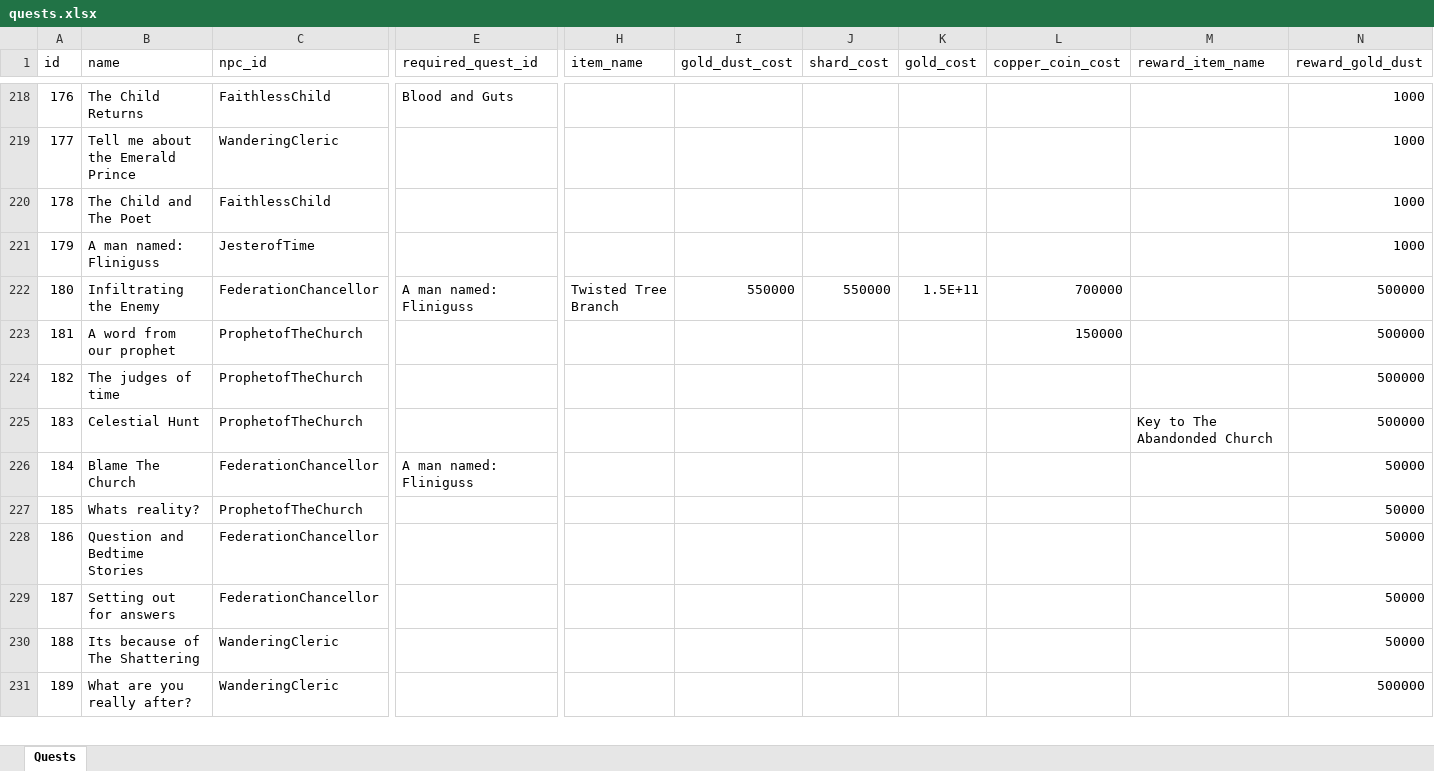
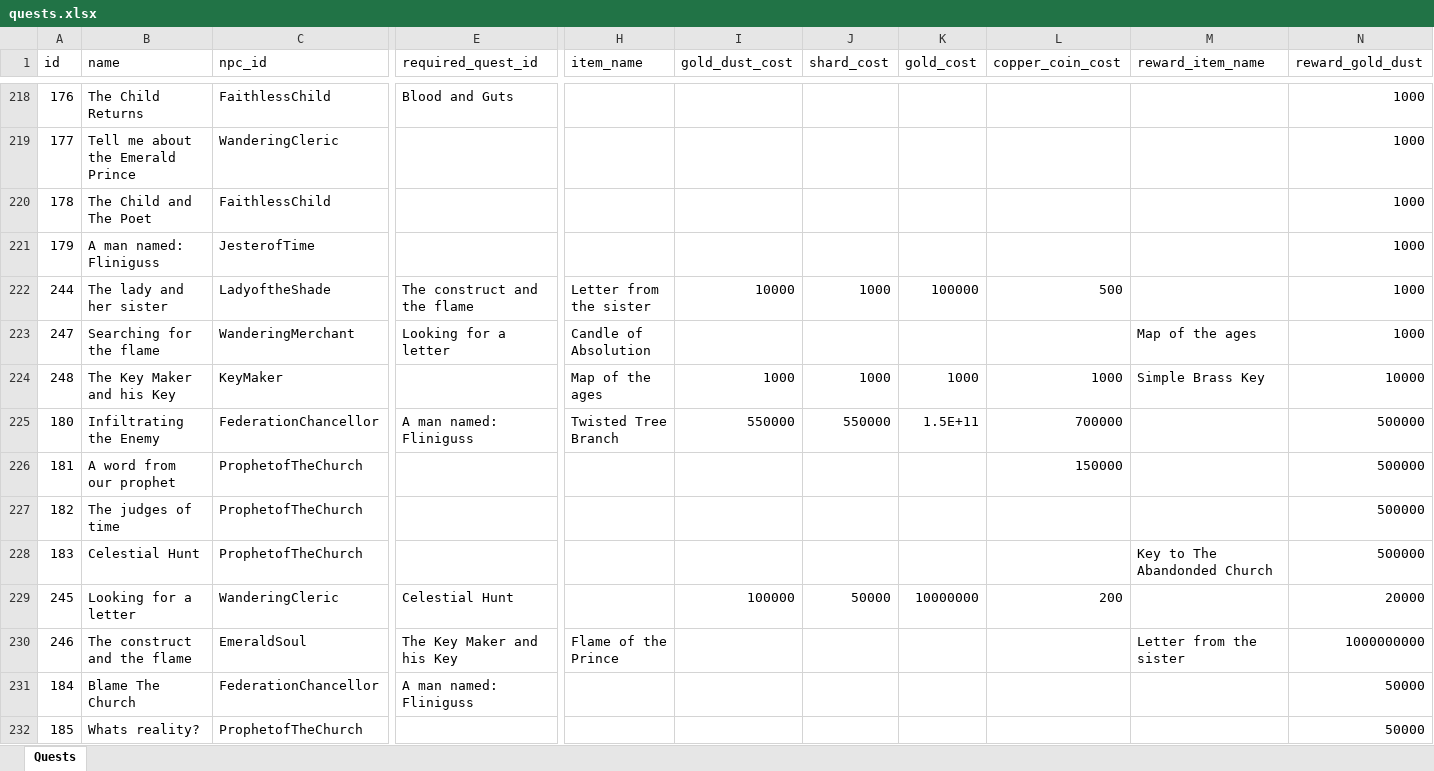
Before and after one commit to AdamKyle/flare, an Excel workbook: resources/data-imports/Quests/quests.xlsx, sheet Quests, drawn as a sheet; only a part is shown, gaps mark what is left out; the shorter side is filled out with more unchanged rows; values as stored, in another font and other column widths than the file's, no borders; rows hold the shown columns only; the diff names each change by its address in the sheet, - before the commit and + after, or states it on an @@ line.

Commit message:
Updated monsters, Updated locations, quests and items

```diff
--- a/resources/data-imports/Quests/quests.xlsx (sheet Quests)
+++ b/resources/data-imports/Quests/quests.xlsx (sheet Quests)
+row 222: 244 | The lady and her sister | LadyoftheShade | The construct and the flame | Letter from the sister | 10000 | 1000 | 100000 | 500 |  | 1000
+row 223: 247 | Searching for the flame | WanderingMerchant | Looking for a letter | Candle of Absolution |  |  |  |  | Map of the ages | 1000
+row 224: 248 | The Key Maker and his Key | KeyMaker |  | Map of the ages | 1000 | 1000 | 1000 | 1000 | Simple Brass Key | 10000
+row 229: 245 | Looking for a letter | WanderingCleric | Celestial Hunt |  | 100000 | 50000 | 10000000 | 200 |  | 20000
+row 230: 246 | The construct and the flame | EmeraldSoul | The Key Maker and his Key | Flame of the Prince |  |  |  |  | Letter from the sister | 1000000000
```
Also changed, not shown: resources/data-imports/Items/quest-items.xlsx, resources/data-imports/Locations/locations.xlsx, 9 other files.
